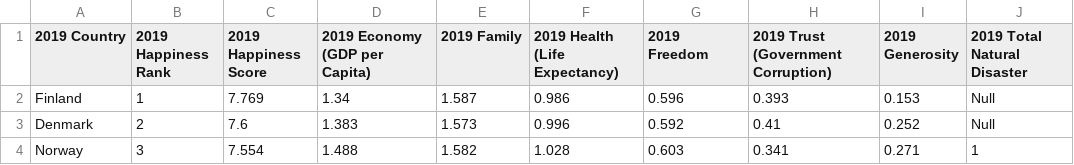
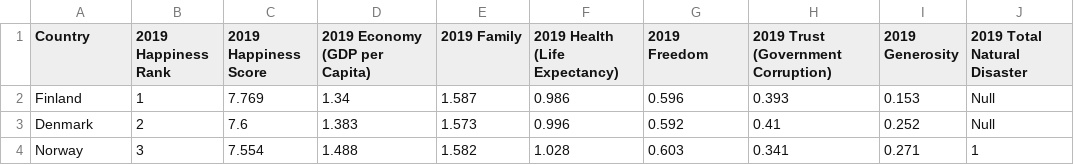
Before and after one commit to AFitzg/Group1---World-Hapiness, a CSV file: Resources/Happiness_2019.csv, drawn as a sheet; only a part is shown; the diff names each change by its address in the sheet, - before the commit and + after, or states it on an @@ line.

```diff
--- a/Resources/Happiness_2019.csv
+++ b/Resources/Happiness_2019.csv
-A1: 2019 Country
+A1: Country
```
Also changed, not shown: Resources/Happiness_2015.csv, Resources/Happiness_2016.csv, 3 other files.
